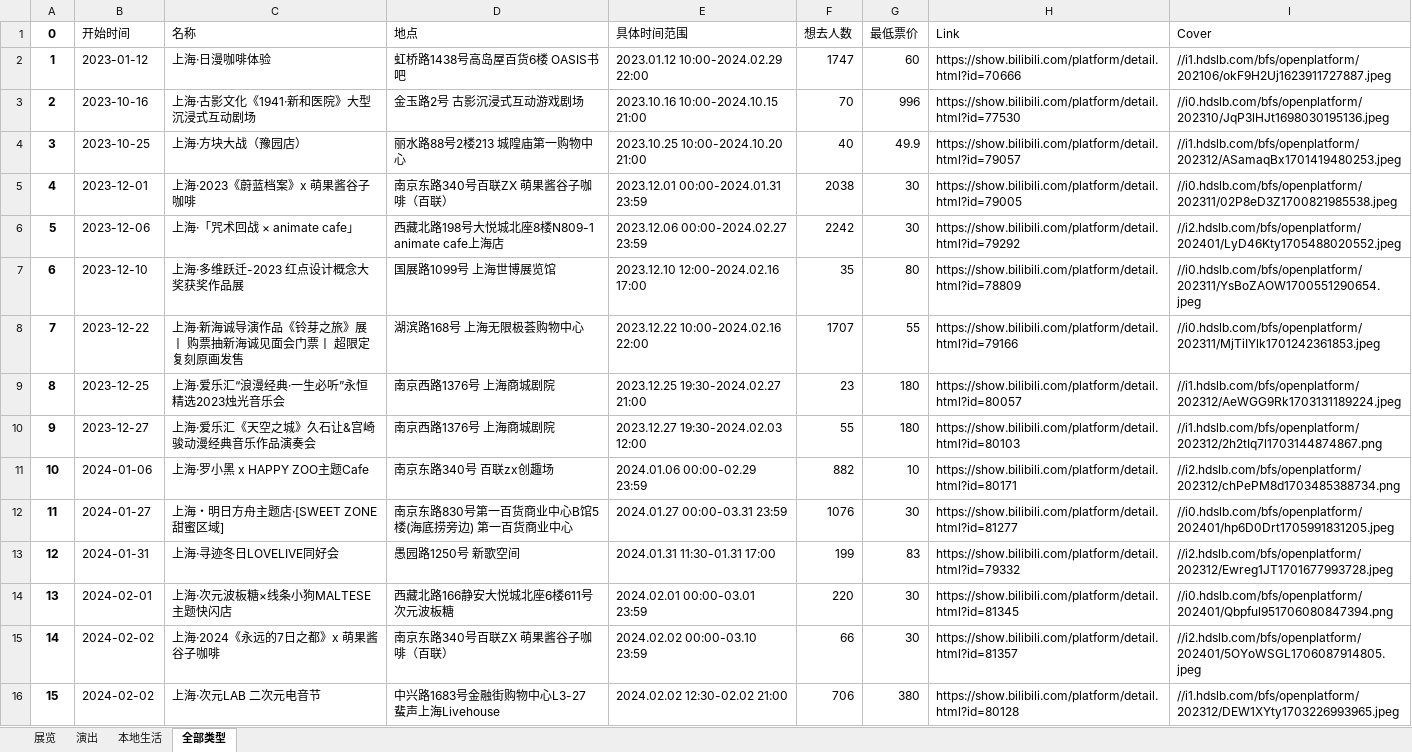
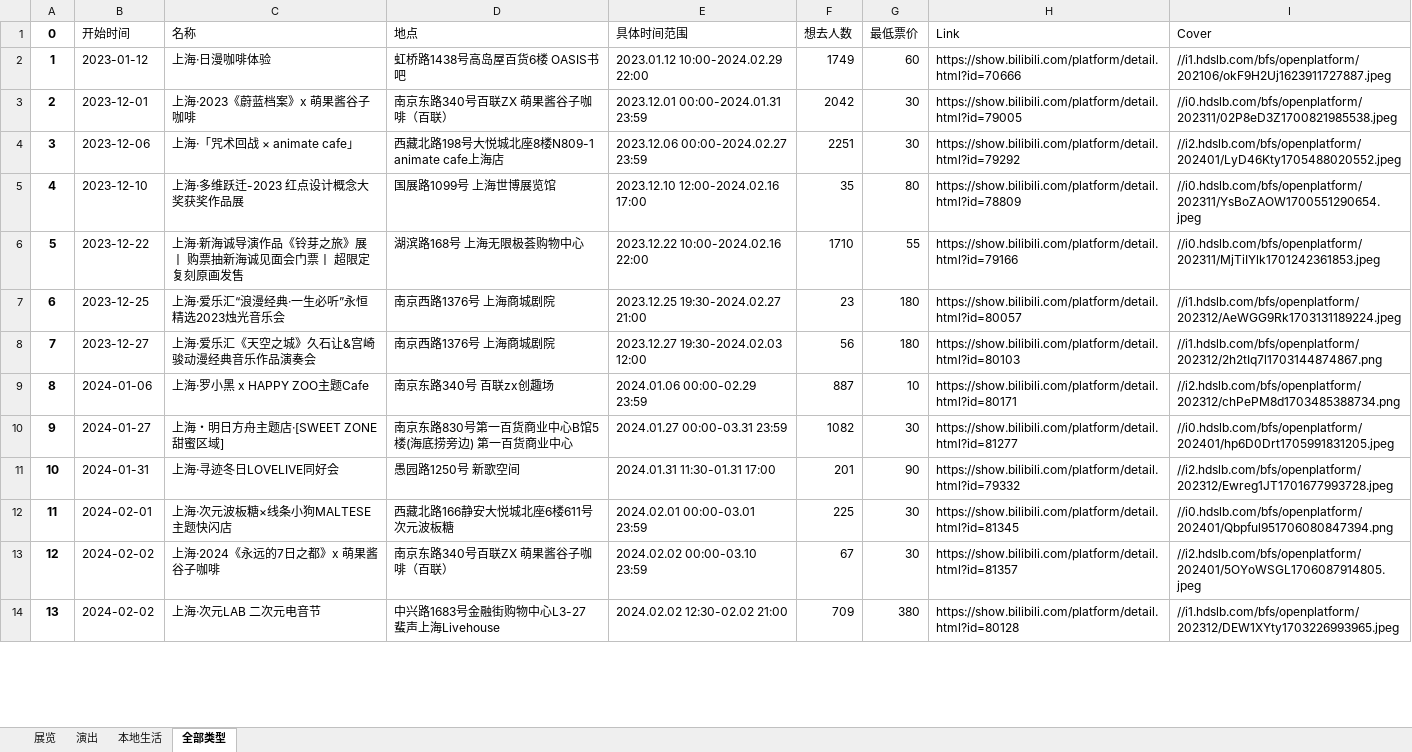
Before and after one commit to liuly0322/BilibiliAnimationExhibitionInformationCollection, an Excel workbook: 上海-漫展信息.xlsx, sheet 全部类型, drawn as a sheet; only a part is shown; values as stored, in another font and other column widths than the file's, no borders; removed rows and columns are numbered as before the commit, all else as after; the diff covers the shown part only; the diff names each change by its address in the sheet, - before the commit and + after, or states it on an @@ line.

```diff
--- a/上海-漫展信息.xlsx (sheet 全部类型)
+++ b/上海-漫展信息.xlsx (sheet 全部类型)
-F2 (想去人数): 1747
+F2 (想去人数): 1749
-row 3: 2 | 2023-10-16 | 上海·古影文化《1941·新和医院》大型沉浸式互动剧场 | 金玉路2号 古影沉浸式互动游戏剧场 | 2023.10.16 10:00-2024.10.15 21:00 | 70 | 996 | https://show.bilibili.com/platform/detail.html?id=77530 | //i0.hdslb.com/bfs/openplatform/202310/JqP3lHJt1698030195136.jpeg
-row 4: 3 | 2023-10-25 | 上海·方块大战（豫园店） | 丽水路88号2楼213 城隍庙第一购物中心 | 2023.10.25 10:00-2024.10.20 21:00 | 40 | 49.9 | https://show.bilibili.com/platform/detail.html?id=79057 | //i1.hdslb.com/bfs/openplatform/202312/ASamaqBx1701419480253.jpeg
@@ column A (0) renumbered between rows 3 and 51 @@
-F3 (想去人数): 2038
+F3 (想去人数): 2042
-F4 (想去人数): 2242
+F4 (想去人数): 2251
-F6 (想去人数): 1707
+F6 (想去人数): 1710
-F8 (想去人数): 55
+F8 (想去人数): 56
-F9 (想去人数): 882
+F9 (想去人数): 887
-F10 (想去人数): 1076
+F10 (想去人数): 1082
-F11 (想去人数): 199
+F11 (想去人数): 201
-G11 (最低票价): 83
+G11 (最低票价): 90
-F12 (想去人数): 220
+F12 (想去人数): 225
-F13 (想去人数): 66
+F13 (想去人数): 67
-F14 (想去人数): 706
+F14 (想去人数): 709
```
Also changed, not shown: 7 added rows, 5 removed rows and 23 edited cells elsewhere in this sheet, sheet 展览, sheet 演出, sheet 本地生活, 北京-漫展信息.xlsx, 广州-漫展信息.xlsx, 16 other files.
